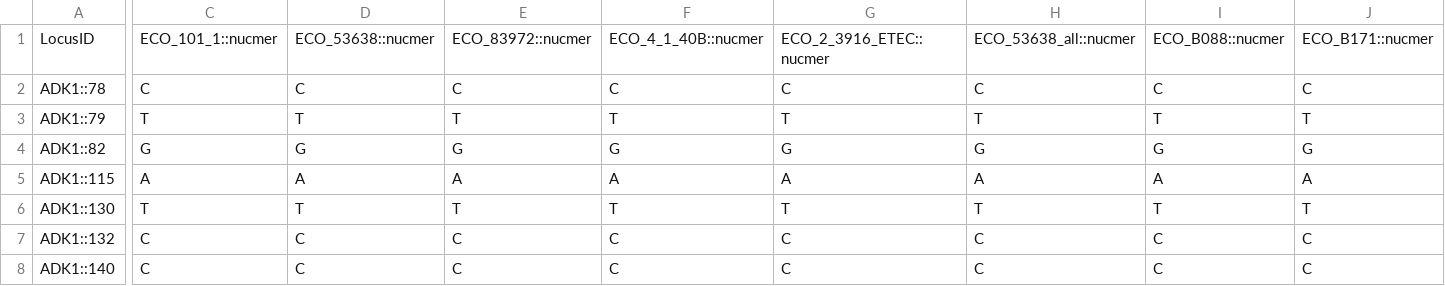
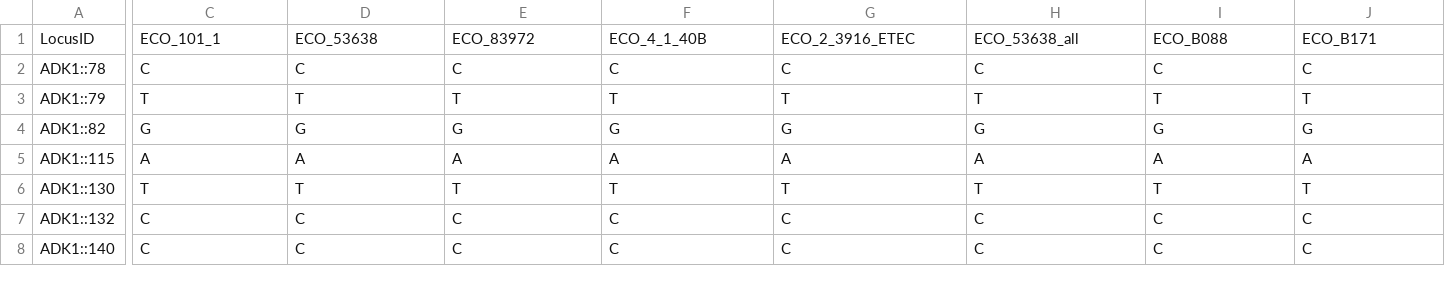
Before and after one commit to jasonsahl/wgfast, a TSV file: test_data/nasp_matrix.tsv, drawn as a sheet; only a part is shown, gaps mark what is left out; the diff covers the shown part only; the diff names each change by its address in the sheet, - before the commit and + after, or states it on an @@ line.

```diff
--- a/test_data/nasp_matrix.tsv
+++ b/test_data/nasp_matrix.tsv
-C1: ECO_101_1::nucmer
+C1: ECO_101_1
-D1: ECO_53638::nucmer
+D1: ECO_53638
-E1: ECO_83972::nucmer
+E1: ECO_83972
-F1: ECO_4_1_40B::nucmer
+F1: ECO_4_1_40B
-G1: ECO_2_3916_ETEC::nucmer
+G1: ECO_2_3916_ETEC
-H1: ECO_53638_all::nucmer
+H1: ECO_53638_all
-I1: ECO_B088::nucmer
+I1: ECO_B088
-J1: ECO_B171::nucmer
+J1: ECO_B171
```
Also changed, not shown: 90 edited cells elsewhere in this file, 1 other file.
